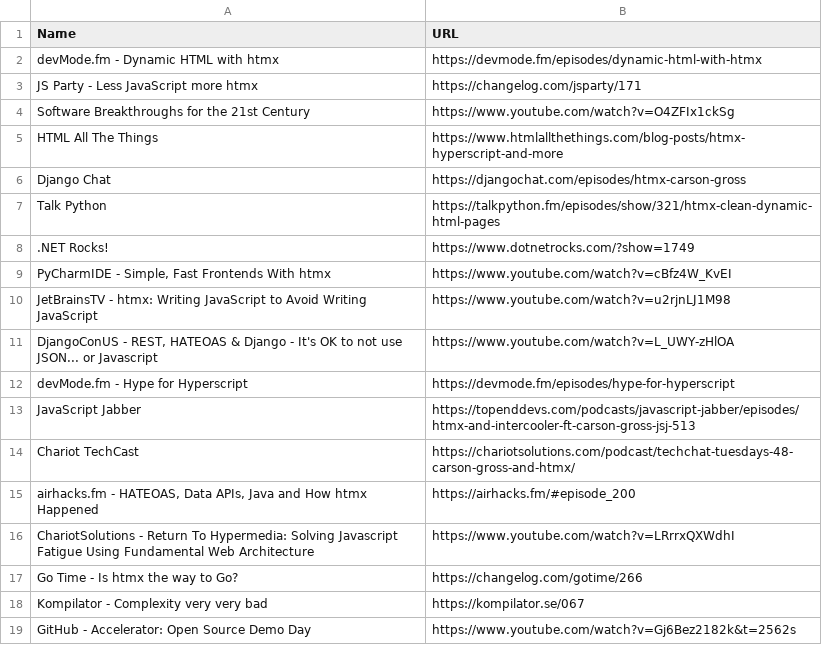
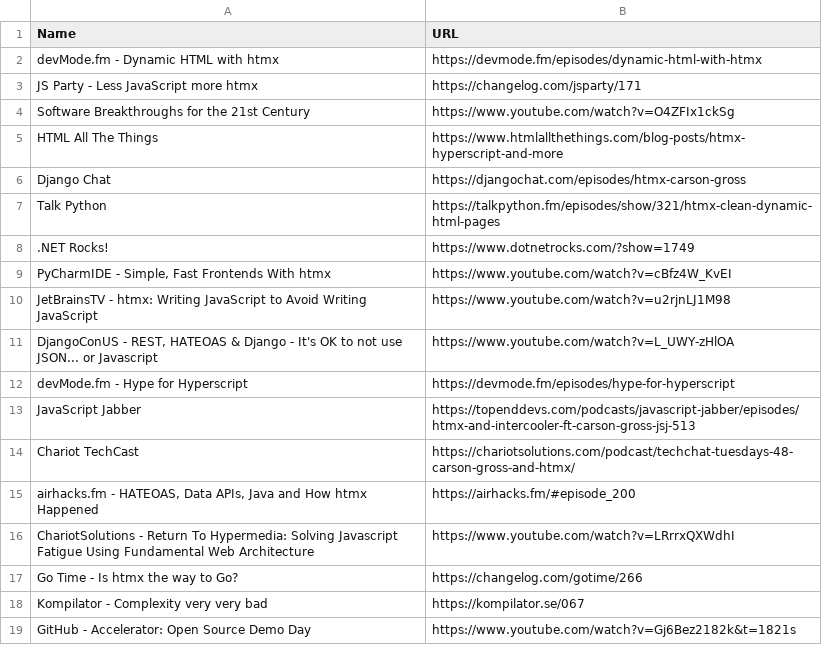
Before and after one commit to bigskysoftware/htmx, a CSV file: www/content/talk/podcasts.csv, drawn as a sheet.

Commit message:
Update podcasts.csv
fix timestamp for GitHub chopping off beginning of video

```diff
--- a/www/content/talk/podcasts.csv
+++ b/www/content/talk/podcasts.csv
@@ -18,2 +18,2 @@ Go Time - Is htmx the way to Go?,https://changelog.com/gotime/266
 Kompilator - Complexity very very bad,https://kompilator.se/067
-GitHub - Accelerator: Open Source Demo Day,https://www.youtube.com/watch?v=Gj6Bez2182k&t=2562s
+GitHub - Accelerator: Open Source Demo Day,https://www.youtube.com/watch?v=Gj6Bez2182k&t=1821s
```
